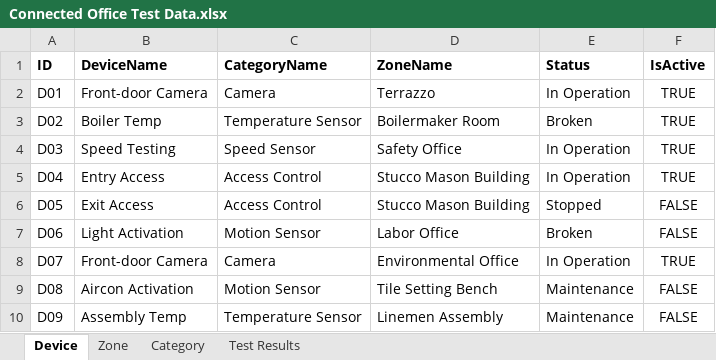
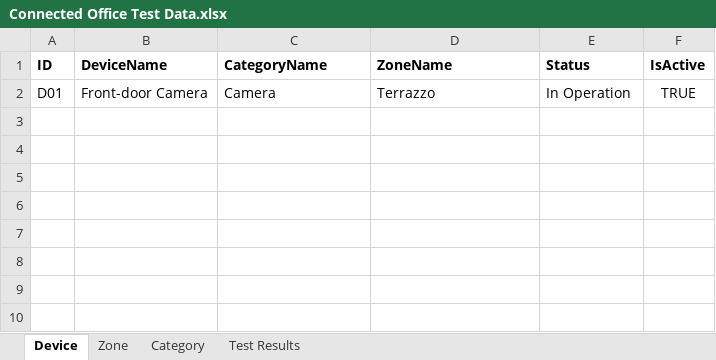
Before and after one commit to Sontaga25/-CMPG-323-Project-4---34228128, an Excel workbook: Connected Office Web Application _User Acceptance Testing/Data/Connected Office Test Data.xlsx, sheet Device, drawn as a sheet; values as stored, in another font and other column widths than the file's, no borders; the diff names each change by its address in the sheet, - before the commit and + after, or states it on an @@ line.

Commit message:
working automation, with categroies and device included

```diff
--- a/Connected Office Web Application _User Acceptance Testing/Data/Connected Office Test Data.xlsx (sheet Device)
+++ b/Connected Office Web Application _User Acceptance Testing/Data/Connected Office Test Data.xlsx (sheet Device)
-row 3: D02 | Boiler Temp | Temperature Sensor | Boilermaker Room | Broken | TRUE
-row 4: D03 | Speed Testing | Speed Sensor | Safety Office | In Operation | TRUE
-row 5: D04 | Entry Access | Access Control | Stucco Mason Building | In Operation | TRUE
-row 6: D05 | Exit Access | Access Control | Stucco Mason Building | Stopped | FALSE
-row 7: D06 | Light Activation | Motion Sensor | Labor Office | Broken | FALSE
-row 8: D07 | Front-door Camera | Camera | Environmental Office | In Operation | TRUE
-row 9: D08 | Aircon Activation | Motion Sensor | Tile Setting Bench | Maintenance | FALSE
-row 10: D09 | Assembly Temp | Temperature Sensor | Linemen Assembly | Maintenance | FALSE
```
Also changed, not shown: sheet Zone, 22 other files.
